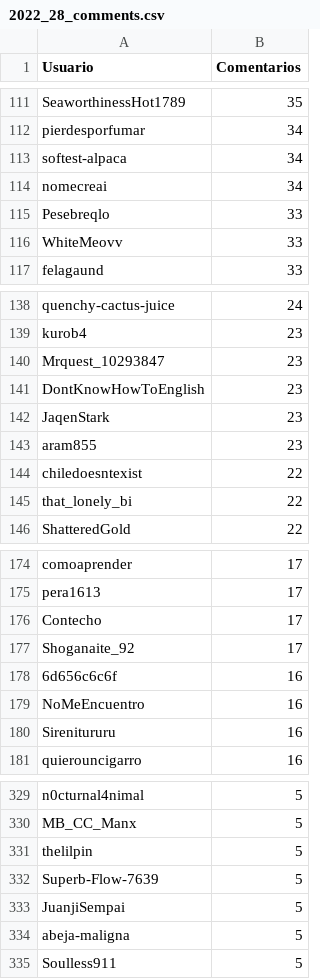
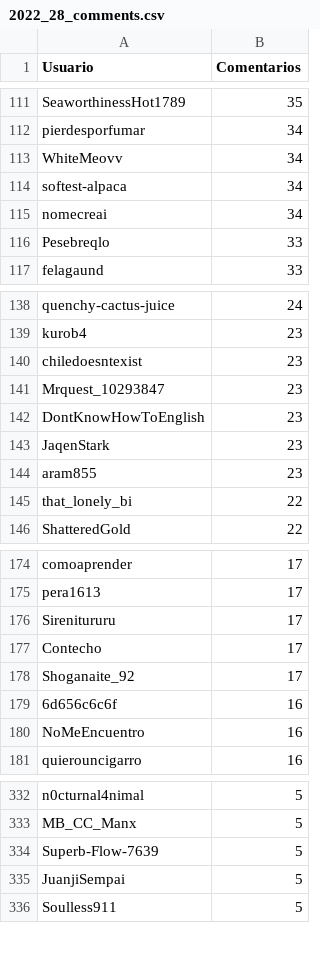
Before and after one commit to JPZV/rChileRandom-Bot, a CSV file: weekly/2022_28_comments.csv, drawn as a sheet; only a part is shown, gaps mark what is left out; removed rows and columns are numbered as before the commit, all else as after; the diff covers the shown part only; the diff names each change by its address in the sheet, - before the commit and + after, or states it on an @@ line.

```diff
--- a/weekly/2022_28_comments.csv
+++ b/weekly/2022_28_comments.csv
+row 113: WhiteMeovv | 34
-row 116: WhiteMeovv | 33
+row 140: chiledoesntexist | 23
-row 144: chiledoesntexist | 22
+row 176: Sirenitururu | 17
-row 180: Sirenitururu | 16
-row 331: thelilpin | 5
-row 334: abeja-maligna | 5
```
Also changed, not shown: 13 added rows, 10 removed rows and 15 edited cells elsewhere in this file, Users_comments.csv, 3 other files.
